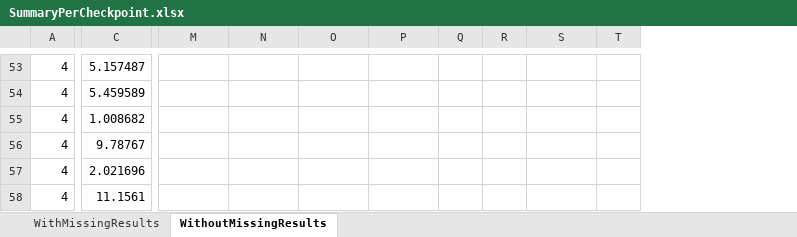
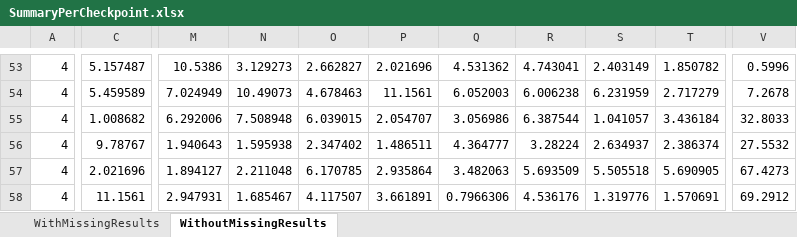
Before and after one commit to jggrandi/DataAnalysis3DController, an Excel workbook: Analysis/Excel/SummaryPerCheckpoint.xlsx, sheet WithoutMissingResults, drawn as a sheet; only a part is shown, gaps mark what is left out; values as stored, in another font and other column widths than the file's, no borders; removed rows and columns are numbered as before the commit, all else as after; the diff covers the shown part only; the diff names each change by its address in the sheet, - before the commit and + after, or states it on an @@ line.

```diff
--- a/Analysis/Excel/SummaryPerCheckpoint.xlsx (sheet WithoutMissingResults)
+++ b/Analysis/Excel/SummaryPerCheckpoint.xlsx (sheet WithoutMissingResults)
-column Q, empty
-column R, empty
+column Q, rows 53-58: 4.531362 | 6.052003 | 3.056986 | 4.364777 | 3.482063 | 0.7966306
+column R, rows 53-58: 4.743041 | 6.006238 | 6.387544 | 3.28224 | 5.693509 | 4.536176
-column T, empty
+column T, rows 53-58: 1.850782 | 2.717279 | 3.436184 | 2.386374 | 5.690905 | 1.570691
+column V, rows 53-58: 0.5996 | 7.2678 | 32.8033 | 27.5532 | 67.4273 | 69.2912
-M53: (empty)
+M53: 10.5386
-N53: (empty)
+N53: 3.129273
-O53: (empty)
+O53: 2.662827
-P53: (empty)
+P53: 2.021696
-S53: (empty)
+S53: 2.403149
-M54: (empty)
+M54: 7.024949
-N54: (empty)
+N54: 10.49073
-O54: (empty)
+O54: 4.678463
-P54: (empty)
+P54: 11.1561
-S54: (empty)
+S54: 6.231959
-M55: (empty)
+M55: 6.292006
-N55: (empty)
+N55: 7.508948
-O55: (empty)
+O55: 6.039015
-P55: (empty)
+P55: 2.054707
-S55: (empty)
+S55: 1.041057
-M56: (empty)
+M56: 1.940643
-N56: (empty)
+N56: 1.595938
-O56: (empty)
+O56: 2.347402
-P56: (empty)
+P56: 1.486511
-S56: (empty)
+S56: 2.634937
-M57: (empty)
+M57: 1.894127
-N57: (empty)
+N57: 2.211048
-O57: (empty)
+O57: 6.170785
-P57: (empty)
+P57: 2.935864
-S57: (empty)
+S57: 5.505518
-M58: (empty)
+M58: 2.947931
-N58: (empty)
+N58: 1.685467
-O58: (empty)
+O58: 4.117507
-P58: (empty)
+P58: 3.661891
-S58: (empty)
+S58: 1.319776
```
Also changed, not shown: 8 added columns and 196 edited cells elsewhere in this sheet.
